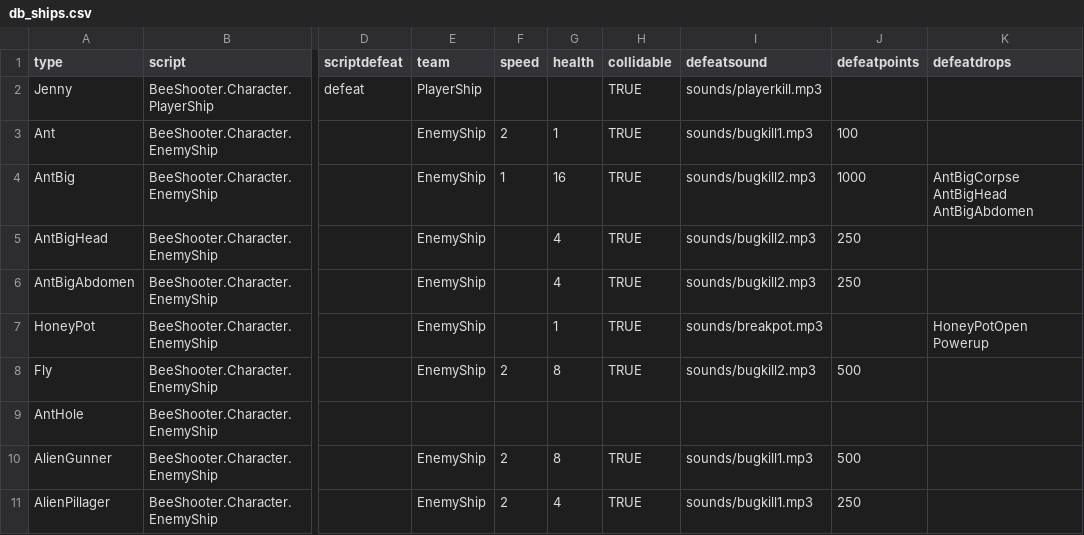
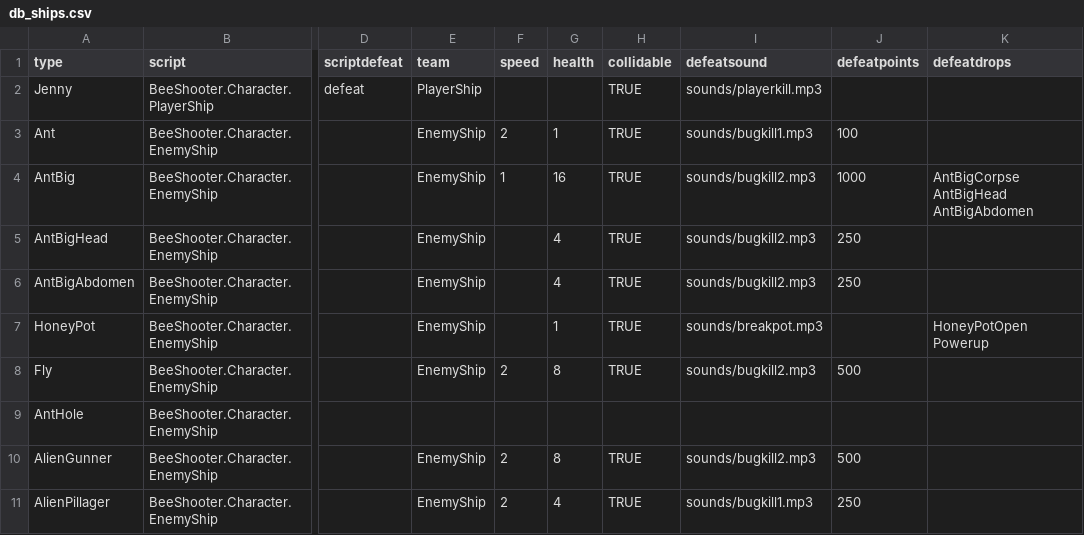
Before and after one commit to IoriBranford/beeshooter, a CSV file: data/db_ships.csv, drawn as a sheet; only a part is shown, gaps mark what is left out; the diff names each change by its address in the sheet, - before the commit and + after, or states it on an @@ line.

Commit message:
Give alien gunner the bigger kill sound.

```diff
--- a/data/db_ships.csv
+++ b/data/db_ships.csv
-I10 (defeatsound): sounds/bugkill1.mp3
+I10 (defeatsound): sounds/bugkill2.mp3
```
Also changed, not shown: 1 other file.
